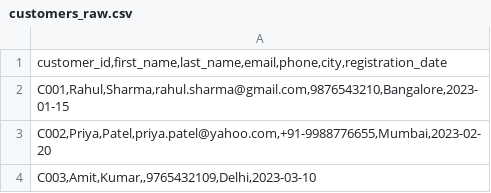
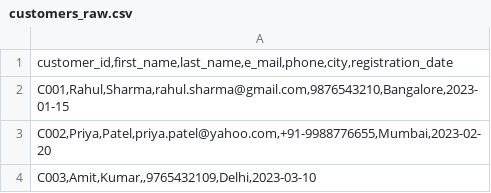
Before and after one commit to ravishpandey007-debug/New-Repo, a CSV file: customers_raw.csv, drawn as a sheet; only a part is shown.

```diff
--- a/customers_raw.csv
+++ b/customers_raw.csv
@@ -1,2 +1,2 @@
-"customer_id,first_name,last_name,email,phone,city,registration_date"
+"customer_id,first_name,last_name,e_mail,phone,city,registration_date"
 "C001,Rahul,Sharma,rahul.sharma@gmail.com,9876543210,Bangalore,2023-01-15"
```
Also changed, not shown: 2 other files.
